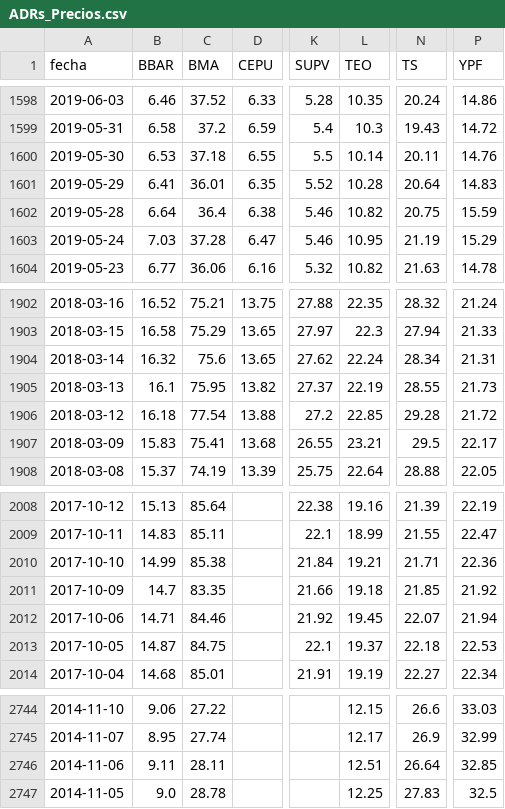
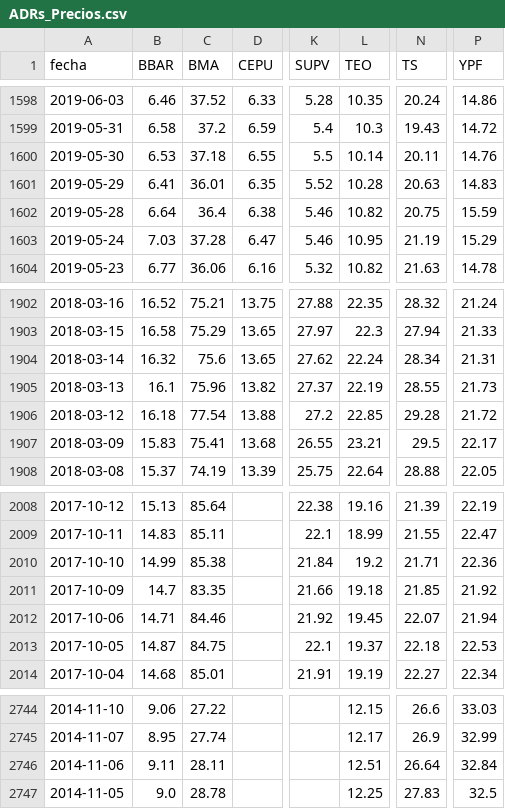
Before and after one commit to jesusrobles824/bases-de-datos, a CSV file: ADRs_Precios.csv, drawn as a sheet; only a part is shown, gaps mark what is left out; the diff names each change by its address in the sheet, - before the commit and + after, or states it on an @@ line.

```diff
--- a/ADRs_Precios.csv
+++ b/ADRs_Precios.csv
-N1601 (TS): 20.64
+N1601 (TS): 20.63
-C1905 (BMA): 75.95
+C1905 (BMA): 75.96
-L2010 (TEO): 19.21
+L2010 (TEO): 19.2
-P2746 (YPF): 32.85
+P2746 (YPF): 32.84
```
Also changed, not shown: ADRs_variacion_porcentual_diaria.csv, 1 other file.
